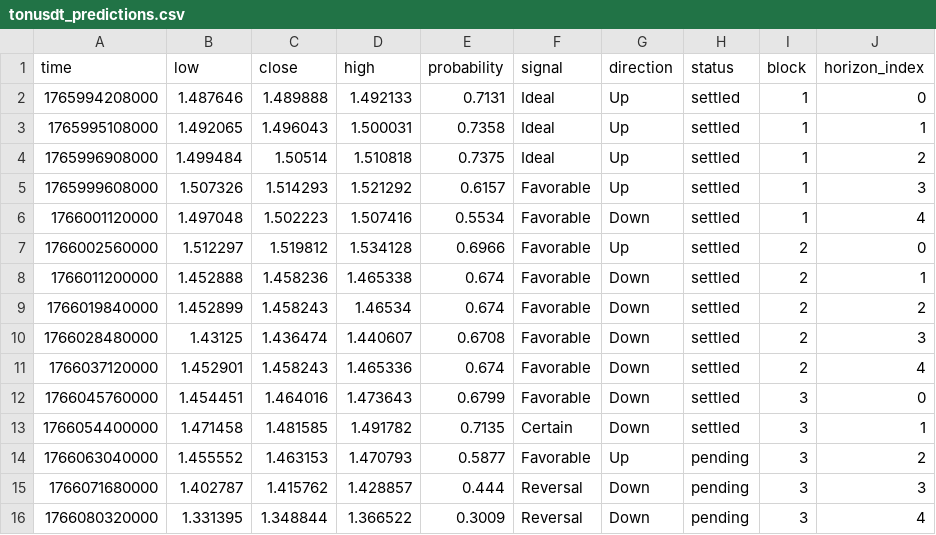
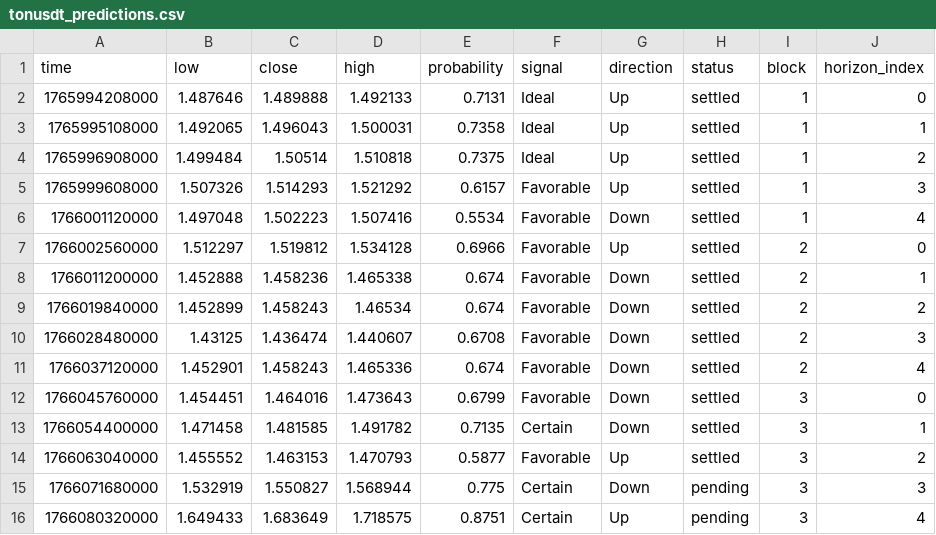
Before and after one commit to Cipherion-Market-Research/abacus-trading-view, a CSV file: data/crypto/tonusdt_predictions.csv, drawn as a sheet.

```diff
--- a/data/crypto/tonusdt_predictions.csv
+++ b/data/crypto/tonusdt_predictions.csv
@@ -13,4 +13,4 @@ time,low,close,high,probability,signal,direction,status,block,horizon_index
 1766054400000,1.471458,1.481585,1.491782,0.7135,Certain,Down,settled,3,1
-1766063040000,1.455552,1.463153,1.470793,0.5877,Favorable,Up,pending,3,2
-1766071680000,1.402787,1.415762,1.428857,0.444,Reversal,Down,pending,3,3
-1766080320000,1.331395,1.348844,1.366522,0.3009,Reversal,Down,pending,3,4
+1766063040000,1.455552,1.463153,1.470793,0.5877,Favorable,Up,settled,3,2
+1766071680000,1.532919,1.550827,1.568944,0.775,Certain,Down,pending,3,3
+1766080320000,1.649433,1.683649,1.718575,0.8751,Certain,Up,pending,3,4
```
Also changed, not shown: data/crypto/adausdt_predictions.csv, data/crypto/atomusdt_predictions.csv, 10 other files.
